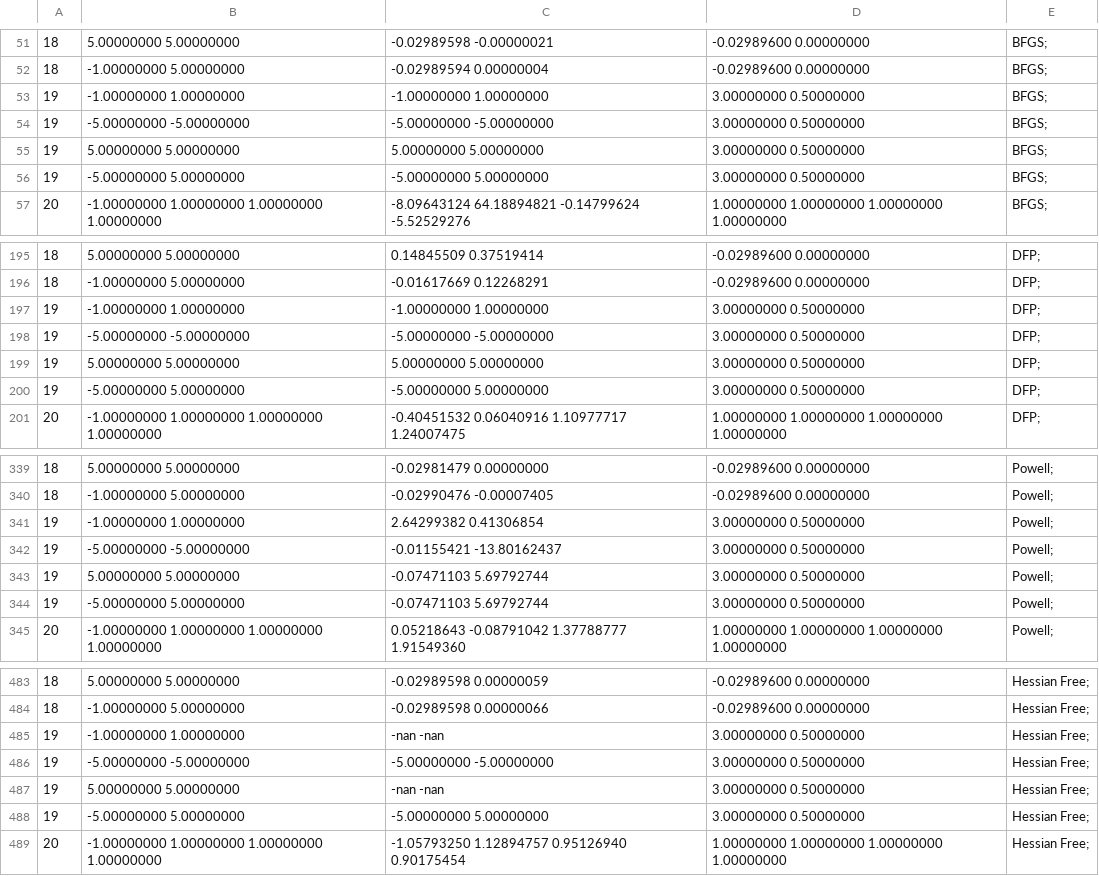
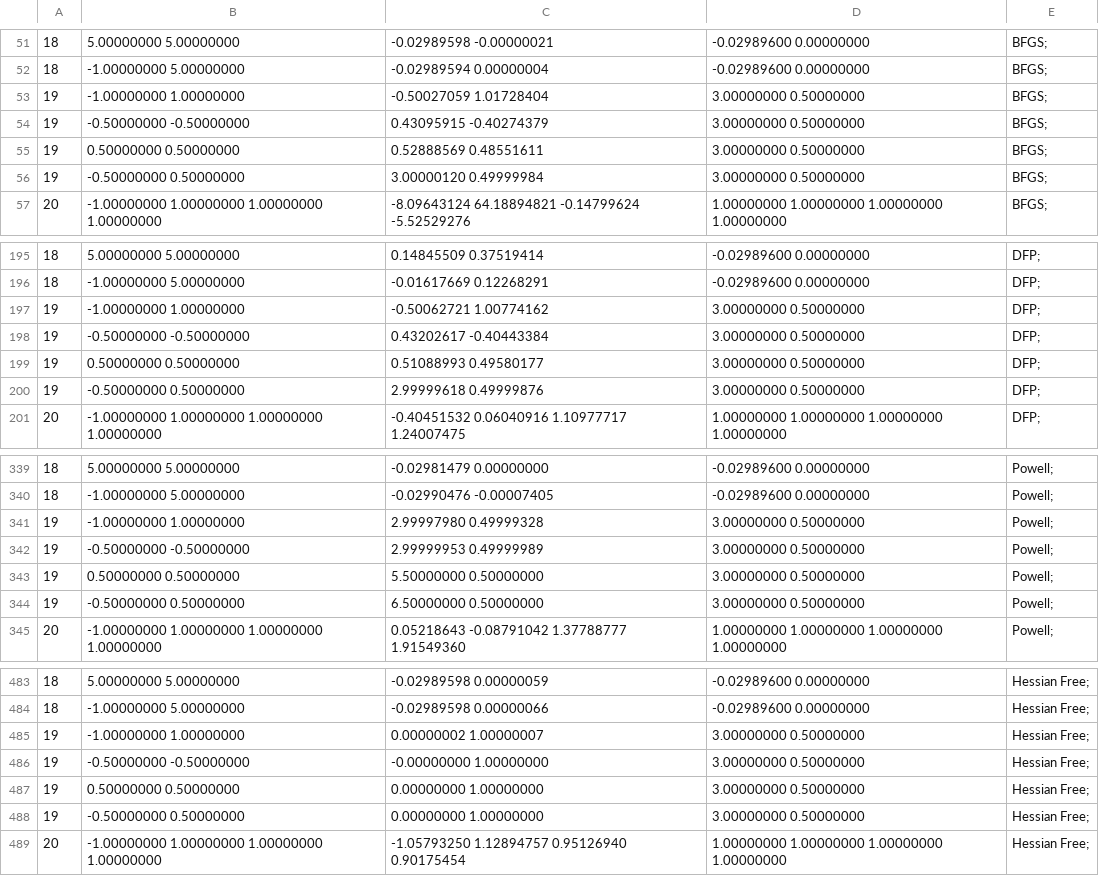
Before and after one commit to dmkz/minimization, a CSV file: test-methods/test_result.csv, drawn as a sheet; only a part is shown, gaps mark what is left out; the diff covers the shown part only.

```diff
--- a/test-methods/test_result.csv
+++ b/test-methods/test_result.csv
@@ -52,6 +52,6 @@
 18,      -1.00000000      5.00000000,     -0.02989594      0.00000004,      -0.02989600      0.00000000, BFGS;
-19,      -1.00000000      1.00000000,     -1.00000000      1.00000000,       3.00000000      0.50000000, BFGS;
-19,      -5.00000000     -5.00000000,     -5.00000000     -5.00000000,       3.00000000      0.50000000, BFGS;
-19,       5.00000000      5.00000000,      5.00000000      5.00000000,       3.00000000      0.50000000, BFGS;
-19,      -5.00000000      5.00000000,     -5.00000000      5.00000000,       3.00000000      0.50000000, BFGS;
+19,      -1.00000000      1.00000000,     -0.50027059      1.01728404,       3.00000000      0.50000000, BFGS;
+19,      -0.50000000     -0.50000000,      0.43095915     -0.40274379,       3.00000000      0.50000000, BFGS;
+19,       0.50000000      0.50000000,      0.52888569      0.48551611,       3.00000000      0.50000000, BFGS;
+19,      -0.50000000      0.50000000,      3.00000120      0.49999984,       3.00000000      0.50000000, BFGS;
 20,      -1.00000000      1.00000000      1.00000000      1.00000000,     -8.09643124     64.18894821     -0.14799624     -5.52529276,       1.00000000      1.00000000      1.00000000      1.00000000, BFGS;
@@ -196,6 +196,6 @@
 18,      -1.00000000      5.00000000,     -0.01617669      0.12268291,      -0.02989600      0.00000000, DFP;
-19,      -1.00000000      1.00000000,     -1.00000000      1.00000000,       3.00000000      0.50000000, DFP;
-19,      -5.00000000     -5.00000000,     -5.00000000     -5.00000000,       3.00000000      0.50000000, DFP;
-19,       5.00000000      5.00000000,      5.00000000      5.00000000,       3.00000000      0.50000000, DFP;
-19,      -5.00000000      5.00000000,     -5.00000000      5.00000000,       3.00000000      0.50000000, DFP;
+19,      -1.00000000      1.00000000,     -0.50062721      1.00774162,       3.00000000      0.50000000, DFP;
+19,      -0.50000000     -0.50000000,      0.43202617     -0.40443384,       3.00000000      0.50000000, DFP;
+19,       0.50000000      0.50000000,      0.51088993      0.49580177,       3.00000000      0.50000000, DFP;
+19,      -0.50000000      0.50000000,      2.99999618      0.49999876,       3.00000000      0.50000000, DFP;
 20,      -1.00000000      1.00000000      1.00000000      1.00000000,     -0.40451532      0.06040916      1.10977717      1.24007475,       1.00000000      1.00000000      1.00000000      1.00000000, DFP;
@@ -340,6 +340,6 @@
 18,      -1.00000000      5.00000000,     -0.02990476     -0.00007405,      -0.02989600      0.00000000, Powell;
-19,      -1.00000000      1.00000000,      2.64299382      0.41306854,       3.00000000      0.50000000, Powell;
-19,      -5.00000000     -5.00000000,     -0.01155421    -13.80162437,       3.00000000      0.50000000, Powell;
-19,       5.00000000      5.00000000,     -0.07471103      5.69792744,       3.00000000      0.50000000, Powell;
-19,      -5.00000000      5.00000000,     -0.07471103      5.69792744,       3.00000000      0.50000000, Powell;
+19,      -1.00000000      1.00000000,      2.99997980      0.49999328,       3.00000000      0.50000000, Powell;
+19,      -0.50000000     -0.50000000,      2.99999953      0.49999989,       3.00000000      0.50000000, Powell;
+19,       0.50000000      0.50000000,      5.50000000      0.50000000,       3.00000000      0.50000000, Powell;
+19,      -0.50000000      0.50000000,      6.50000000      0.50000000,       3.00000000      0.50000000, Powell;
 20,      -1.00000000      1.00000000      1.00000000      1.00000000,      0.05218643     -0.08791042      1.37788777      1.91549360,       1.00000000      1.00000000      1.00000000      1.00000000, Powell;
@@ -484,6 +484,6 @@
 18,      -1.00000000      5.00000000,     -0.02989598      0.00000066,      -0.02989600      0.00000000, Hessian Free;
-19,      -1.00000000      1.00000000,            -nan            -nan,       3.00000000      0.50000000, Hessian Free;
-19,      -5.00000000     -5.00000000,     -5.00000000     -5.00000000,       3.00000000      0.50000000, Hessian Free;
-19,       5.00000000      5.00000000,            -nan            -nan,       3.00000000      0.50000000, Hessian Free;
-19,      -5.00000000      5.00000000,     -5.00000000      5.00000000,       3.00000000      0.50000000, Hessian Free;
+19,      -1.00000000      1.00000000,      0.00000002      1.00000007,       3.00000000      0.50000000, Hessian Free;
+19,      -0.50000000     -0.50000000,     -0.00000000      1.00000000,       3.00000000      0.50000000, Hessian Free;
+19,       0.50000000      0.50000000,      0.00000000      1.00000000,       3.00000000      0.50000000, Hessian Free;
+19,      -0.50000000      0.50000000,      0.00000000      1.00000000,       3.00000000      0.50000000, Hessian Free;
 20,      -1.00000000      1.00000000      1.00000000      1.00000000,     -1.05793250      1.12894757      0.95126940      0.90175454,       1.00000000      1.00000000      1.00000000      1.00000000, Hessian Free;
```
Also changed, not shown: 7 edited cells elsewhere in this file, 6 other files.
